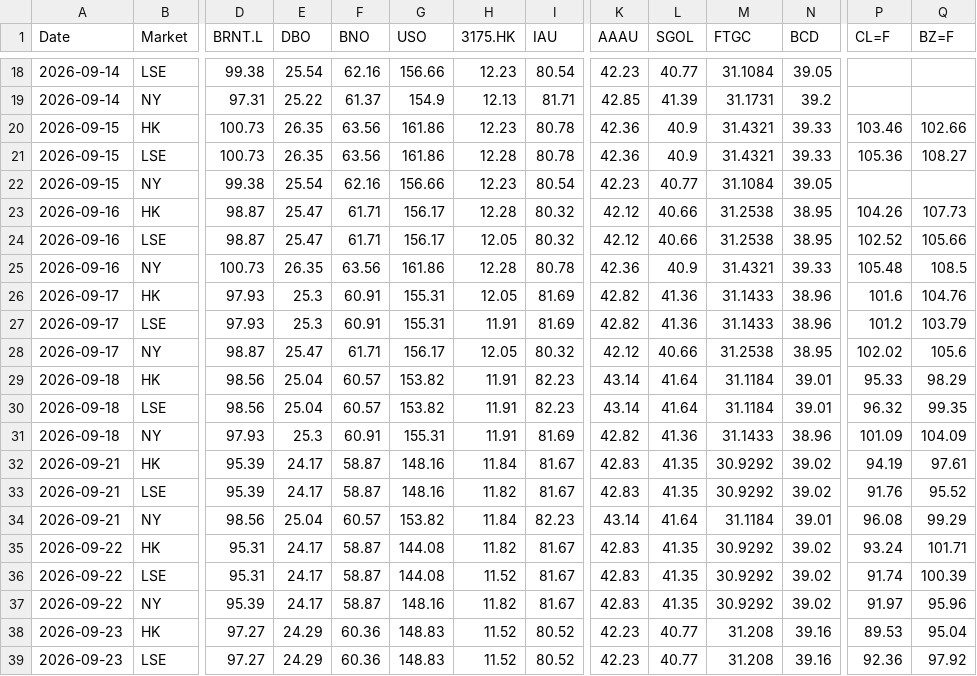
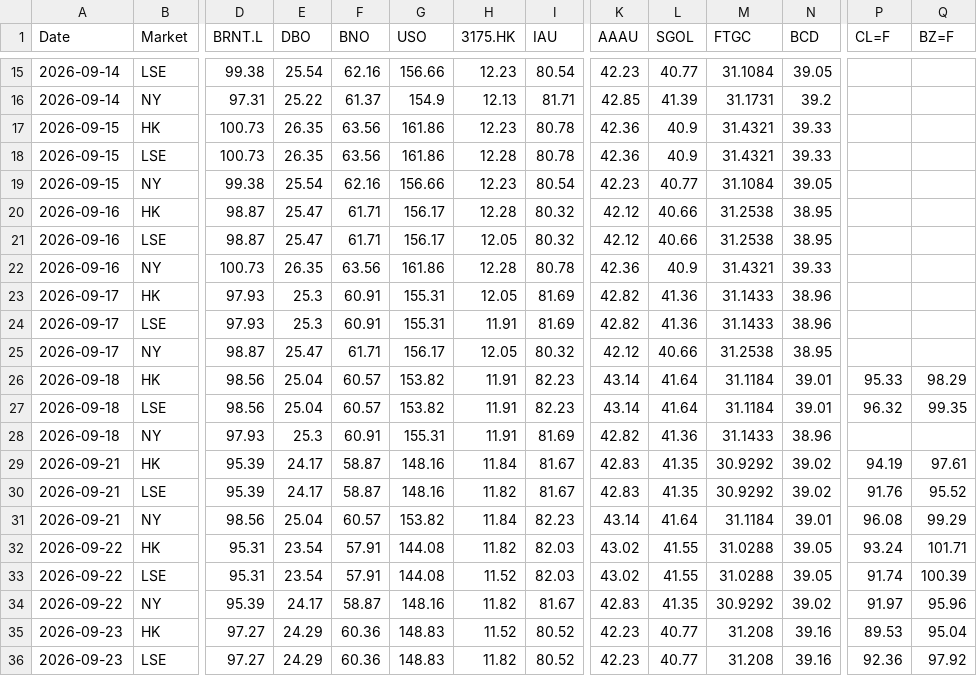
Before and after one commit to shichengchengya-web/iopv, a CSV file: output/qdii_daily_latest.csv, drawn as a sheet; only a part is shown, gaps mark what is left out; addresses are those after the commit; the diff covers the shown part only; the diff names each change by its address in the sheet, - before the commit and + after, or states it on an @@ line.

```diff
--- a/output/qdii_daily_latest.csv
+++ b/output/qdii_daily_latest.csv
-P17 (CL=F): 103.46
+P17 (CL=F): (empty)
-Q17 (BZ=F): 102.66
+Q17 (BZ=F): (empty)
-P18 (CL=F): 105.36
+P18 (CL=F): (empty)
-Q18 (BZ=F): 108.27
+Q18 (BZ=F): (empty)
-P20 (CL=F): 104.26
+P20 (CL=F): (empty)
-Q20 (BZ=F): 107.73
+Q20 (BZ=F): (empty)
-P21 (CL=F): 102.52
+P21 (CL=F): (empty)
-Q21 (BZ=F): 105.66
+Q21 (BZ=F): (empty)
-P22 (CL=F): 105.48
+P22 (CL=F): (empty)
-Q22 (BZ=F): 108.5
+Q22 (BZ=F): (empty)
-P23 (CL=F): 101.6
+P23 (CL=F): (empty)
-Q23 (BZ=F): 104.76
+Q23 (BZ=F): (empty)
-P24 (CL=F): 101.2
+P24 (CL=F): (empty)
-Q24 (BZ=F): 103.79
+Q24 (BZ=F): (empty)
-P25 (CL=F): 102.02
+P25 (CL=F): (empty)
-Q25 (BZ=F): 105.6
+Q25 (BZ=F): (empty)
-P28 (CL=F): 101.09
+P28 (CL=F): (empty)
-Q28 (BZ=F): 104.09
+Q28 (BZ=F): (empty)
-E32:E33 (DBO): 24.17
+E32:E33 (DBO): 23.54
-F32:F33 (BNO): 58.87
+F32:F33 (BNO): 57.91
-I32:I33 (IAU): 81.67
+I32:I33 (IAU): 82.03
-K32:K33 (AAAU): 42.83
+K32:K33 (AAAU): 43.02
-L32:L33 (SGOL): 41.35
+L32:L33 (SGOL): 41.55
-M32:M33 (FTGC): 30.9292
+M32:M33 (FTGC): 31.0288
-N32:N33 (BCD): 39.02
+N32:N33 (BCD): 39.05
-H36 (3175.HK): 11.52
+H36 (3175.HK): 11.82
```
Also changed, not shown: 3 added rows, 3 removed rows and 16 edited cells elsewhere in this file.
